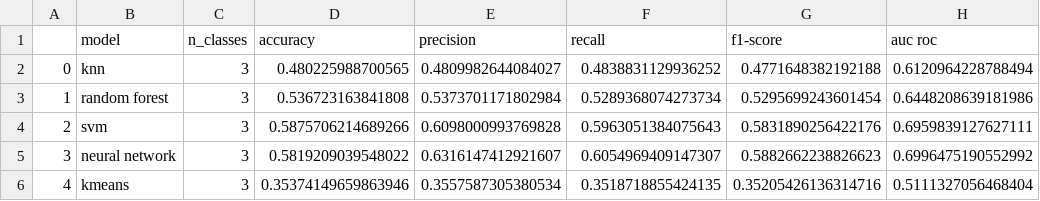
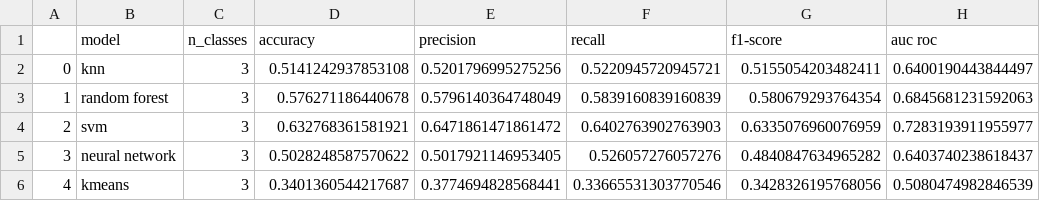
Before and after one commit to ichatz/iot-netprofiler, a CSV file: data/results/100_pckts/3_classes_BH_GH_NORM_100pckts_9features_classes_results.csv, drawn as a sheet; only a part is shown; the diff names each change by its address in the sheet, - before the commit and + after, or states it on an @@ line.

```diff
--- a/data/results/100_pckts/3_classes_BH_GH_NORM_100pckts_9features_classes_results.csv
+++ b/data/results/100_pckts/3_classes_BH_GH_NORM_100pckts_9features_classes_results.csv
-D2 (accuracy): 0.480225988700565
+D2 (accuracy): 0.5141242937853108
-E2 (precision): 0.4809982644084027
+E2 (precision): 0.5201796995275256
-F2 (recall): 0.4838831129936252
+F2 (recall): 0.5220945720945721
-G2 (f1-score): 0.4771648382192188
+G2 (f1-score): 0.5155054203482411
-H2 (auc roc): 0.6120964228788494
+H2 (auc roc): 0.6400190443844497
-D3 (accuracy): 0.536723163841808
+D3 (accuracy): 0.576271186440678
-E3 (precision): 0.5373701171802984
+E3 (precision): 0.5796140364748049
-F3 (recall): 0.5289368074273734
+F3 (recall): 0.5839160839160839
-G3 (f1-score): 0.5295699243601454
+G3 (f1-score): 0.580679293764354
-H3 (auc roc): 0.6448208639181986
+H3 (auc roc): 0.6845681231592063
-D4 (accuracy): 0.5875706214689266
+D4 (accuracy): 0.632768361581921
-E4 (precision): 0.6098000993769828
+E4 (precision): 0.6471861471861472
-F4 (recall): 0.5963051384075643
+F4 (recall): 0.6402763902763903
-G4 (f1-score): 0.5831890256422176
+G4 (f1-score): 0.6335076960076959
-H4 (auc roc): 0.6959839127627111
+H4 (auc roc): 0.7283193911955977
-D5 (accuracy): 0.5819209039548022
+D5 (accuracy): 0.5028248587570622
-E5 (precision): 0.6316147412921607
+E5 (precision): 0.5017921146953405
-F5 (recall): 0.6054969409147307
+F5 (recall): 0.526057276057276
-G5 (f1-score): 0.5882662238826623
+G5 (f1-score): 0.4840847634965282
-H5 (auc roc): 0.6996475190552992
+H5 (auc roc): 0.6403740238618437
-D6 (accuracy): 0.35374149659863946
+D6 (accuracy): 0.3401360544217687
-E6 (precision): 0.3557587305380534
+E6 (precision): 0.3774694828568441
-F6 (recall): 0.3518718855424135
+F6 (recall): 0.33665531303770546
-G6 (f1-score): 0.35205426136314716
+G6 (f1-score): 0.3428326195768056
-H6 (auc roc): 0.5111327056468404
+H6 (auc roc): 0.5080474982846539
```
Also changed, not shown: data/results/100_pckts/2_classes_ATCK_NORM_100pckts_9features_classes_results.csv, 24 other files.
